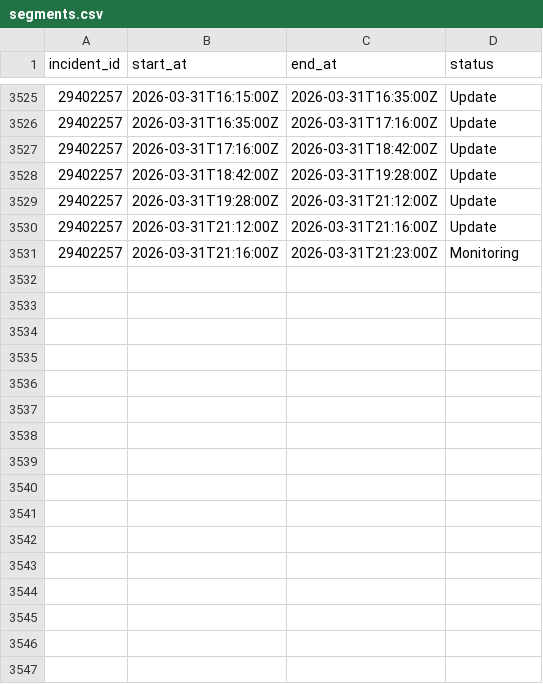
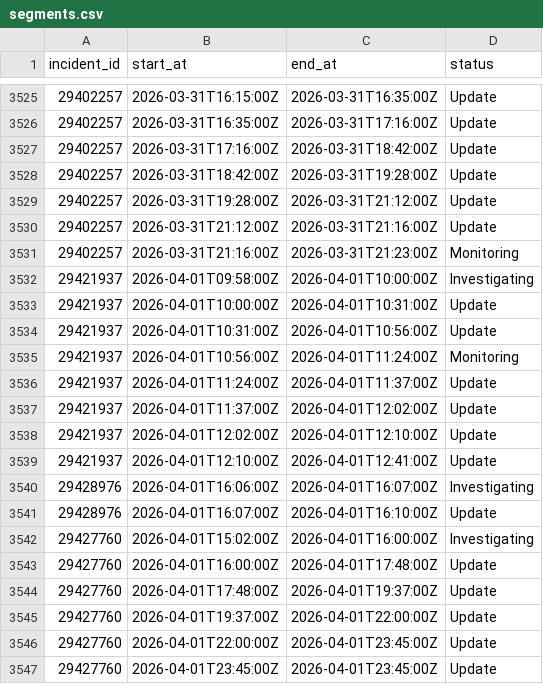
Before and after one commit to mrshu/github-statuses, a CSV file: parsed/segments.csv, drawn as a sheet; only a part is shown, gaps mark what is left out; the diff names each change by its address in the sheet, - before the commit and + after, or states it on an @@ line.

```diff
--- a/parsed/segments.csv
+++ b/parsed/segments.csv
+row 3532: 29421937 | 2026-04-01T09:58:00Z | 2026-04-01T10:00:00Z | Investigating
+row 3533: 29421937 | 2026-04-01T10:00:00Z | 2026-04-01T10:31:00Z | Update
+row 3534: 29421937 | 2026-04-01T10:31:00Z | 2026-04-01T10:56:00Z | Update
+row 3535: 29421937 | 2026-04-01T10:56:00Z | 2026-04-01T11:24:00Z | Monitoring
+row 3536: 29421937 | 2026-04-01T11:24:00Z | 2026-04-01T11:37:00Z | Update
+row 3537: 29421937 | 2026-04-01T11:37:00Z | 2026-04-01T12:02:00Z | Update
+row 3538: 29421937 | 2026-04-01T12:02:00Z | 2026-04-01T12:10:00Z | Update
+row 3539: 29421937 | 2026-04-01T12:10:00Z | 2026-04-01T12:41:00Z | Update
+row 3540: 29428976 | 2026-04-01T16:06:00Z | 2026-04-01T16:07:00Z | Investigating
+row 3541: 29428976 | 2026-04-01T16:07:00Z | 2026-04-01T16:10:00Z | Update
+row 3542: 29427760 | 2026-04-01T15:02:00Z | 2026-04-01T16:00:00Z | Investigating
+row 3543: 29427760 | 2026-04-01T16:00:00Z | 2026-04-01T17:48:00Z | Update
+row 3544: 29427760 | 2026-04-01T17:48:00Z | 2026-04-01T19:37:00Z | Update
+row 3545: 29427760 | 2026-04-01T19:37:00Z | 2026-04-01T22:00:00Z | Update
+row 3546: 29427760 | 2026-04-01T22:00:00Z | 2026-04-01T23:45:00Z | Update
+row 3547: 29427760 | 2026-04-01T23:45:00Z | 2026-04-01T23:45:00Z | Update
```
Also changed, not shown: parsed/downtime_windows.csv, 1 other file.
